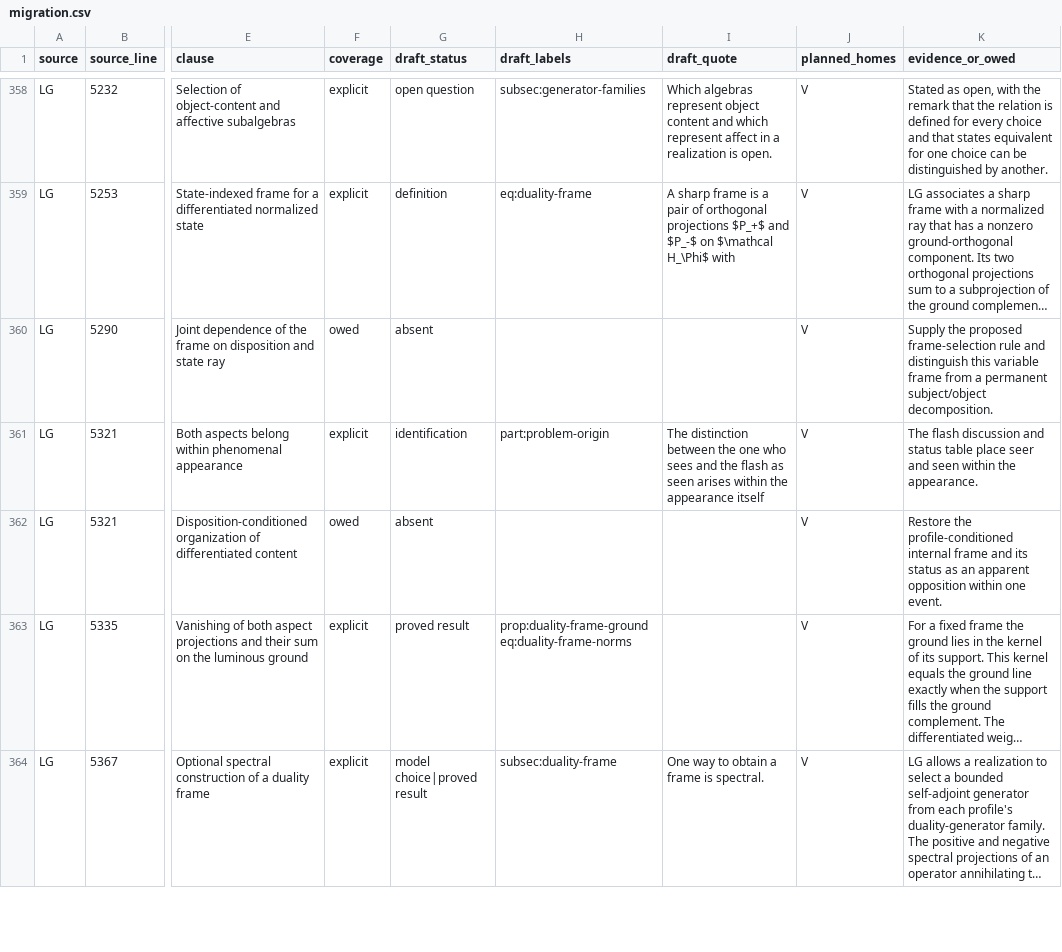
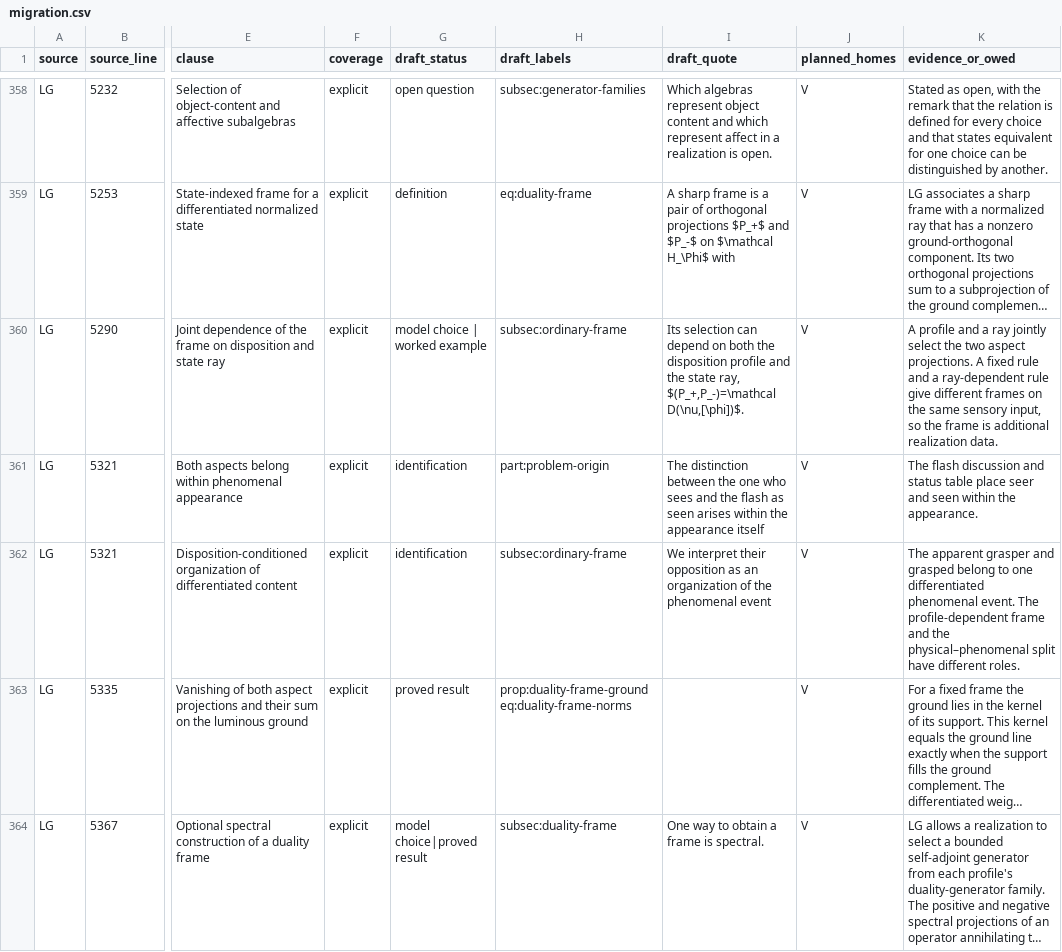
Before and after one commit to AlphaOmega-Institute/AlphaOmega-Theory, a CSV file: consolidation/inventory/migration.csv, drawn as a sheet; only a part is shown, gaps mark what is left out; long unchanged cells end in …; the diff covers the shown part only; the diff names each change by its address in the sheet, - before the commit and + after, or states it on an @@ line.

```diff
--- a/consolidation/inventory/migration.csv
+++ b/consolidation/inventory/migration.csv
-F360 (coverage): owed
+F360 (coverage): explicit
-G360 (draft_status): absent
+G360 (draft_status): model choice | worked example
-H360 (draft_labels): (empty)
+H360 (draft_labels): subsec:ordinary-frame
-I360 (draft_quote): (empty)
+I360 (draft_quote): Its selection can depend on both the disposition profile and the state ray, $(P_+,P_-)=\mathcal D(\nu,[\phi])$.
-K360 (evidence_or_owed): Supply the proposed frame-selection rule and distinguish this variable frame from a permanent subject/object decomposition.
+K360 (evidence_or_owed): A profile and a ray jointly select the two aspect projections. A fixed rule and a ray-dependent rule give different frames on the same sensory input, so the frame is additional realization data.
-F362 (coverage): owed
+F362 (coverage): explicit
-G362 (draft_status): absent
+G362 (draft_status): identification
-H362 (draft_labels): (empty)
+H362 (draft_labels): subsec:ordinary-frame
-I362 (draft_quote): (empty)
+I362 (draft_quote): We interpret their opposition as an organization of the phenomenal event
-K362 (evidence_or_owed): Restore the profile-conditioned internal frame and its status as an apparent opposition within one event.
+K362 (evidence_or_owed): The apparent grasper and grasped belong to one differentiated phenomenal event. The profile-dependent frame and the physical–phenomenal split have different roles.
```
Also changed, not shown: 35 edited cells elsewhere in this file, 6 other files.
